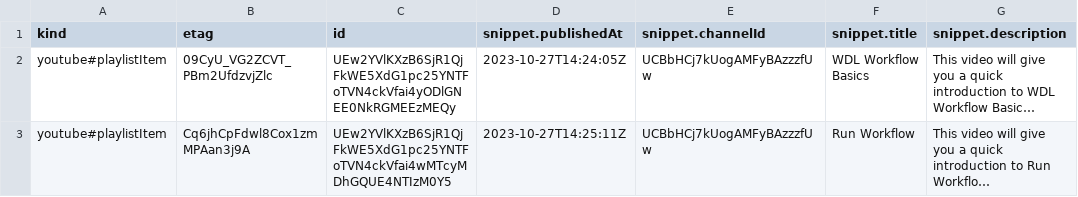
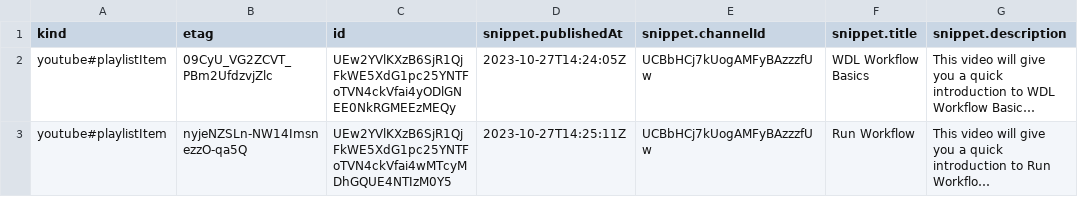
Before and after one commit to fhdsl/AnVIL_Collection, a CSV file: resources/youtube_anvil_wdl_data.csv, drawn as a sheet; only a part is shown; long unchanged cells end in …; the diff names each change by its address in the sheet, - before the commit and + after, or states it on an @@ line.

```diff
--- a/resources/youtube_anvil_wdl_data.csv
+++ b/resources/youtube_anvil_wdl_data.csv
-B3 (etag): Cq6jhCpFdwl8Cox1zmMPAan3j9A
+B3 (etag): nyjeNZSLn-NW14ImsnezzO-qa5Q
```
Also changed, not shown: resources/youtube_demos_data.csv, resources/youtube_gdscn_sars_data.csv, 4 other files.
